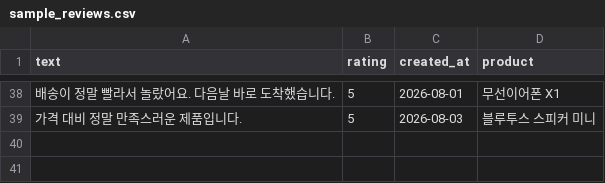
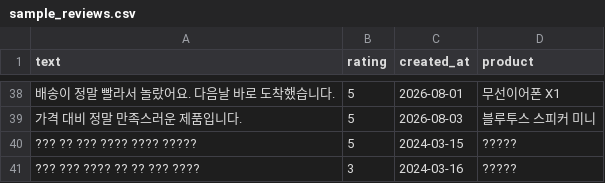
Before and after one commit to sungjutiful/project-c, a CSV file: data/sample_reviews.csv, drawn as a sheet; only a part is shown, gaps mark what is left out; the diff names each change by its address in the sheet, - before the commit and + after, or states it on an @@ line.

```diff
--- a/data/sample_reviews.csv
+++ b/data/sample_reviews.csv
+row 40: ??? ?? ??? ???? ???? ????? | 5 | 2024-03-15 | ?????
+row 41: ??? ??? ???? ?? ?? ??? ???? | 3 | 2024-03-16 | ?????
```
Also changed, not shown: 1 other file.
